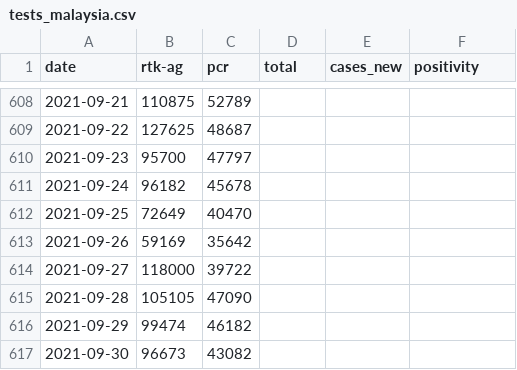
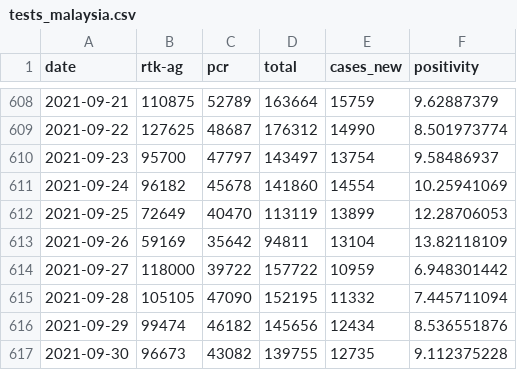
Before and after one commit to weitheng/covid19-public, a CSV file: epidemic/tests_malaysia.csv, drawn as a sheet; only a part is shown, gaps mark what is left out; the diff covers the shown part only.

Commit message:
Compute Positivity Rate

```diff
--- a/epidemic/tests_malaysia.csv
+++ b/epidemic/tests_malaysia.csv
@@ -608,10 +608,10 @@ date,rtk-ag,pcr,total,cases_new,positivity
-2021-09-21,110875,52789
-2021-09-22,127625,48687
-2021-09-23,95700,47797
-2021-09-24,96182,45678
-2021-09-25,72649,40470
-2021-09-26,59169,35642
-2021-09-27,118000,39722
-2021-09-28,105105,47090
-2021-09-29,99474,46182
-2021-09-30,96673,43082
+2021-09-21,110875,52789,163664,15759,9.62887379
+2021-09-22,127625,48687,176312,14990,8.501973774
+2021-09-23,95700,47797,143497,13754,9.58486937
+2021-09-24,96182,45678,141860,14554,10.25941069
+2021-09-25,72649,40470,113119,13899,12.28706053
+2021-09-26,59169,35642,94811,13104,13.82118109
+2021-09-27,118000,39722,157722,10959,6.948301442
+2021-09-28,105105,47090,152195,11332,7.445711094
+2021-09-29,99474,46182,145656,12434,8.536551876
+2021-09-30,96673,43082,139755,12735,9.112375228
```
Also changed, not shown: 36 edited cells elsewhere in this file.
